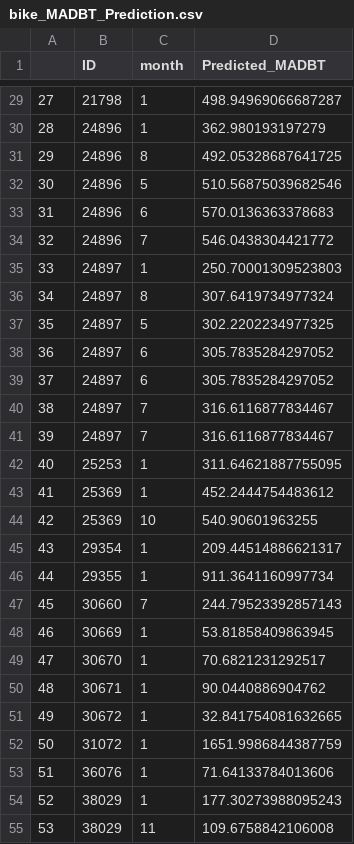
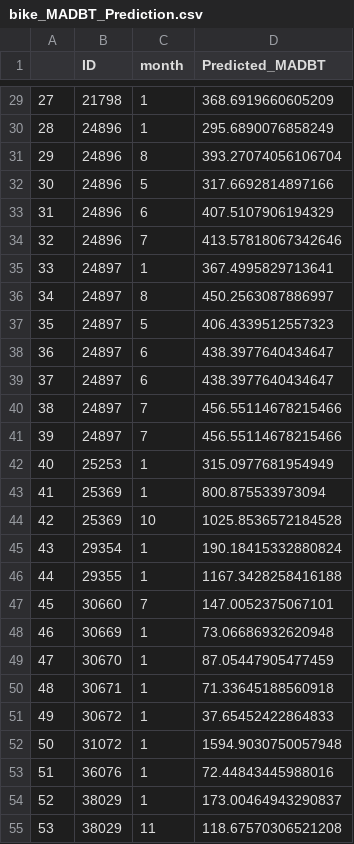
Before and after one commit to mintu07ruet/QC-Article, a CSV file: bike_MADBT_Prediction.csv, drawn as a sheet; only a part is shown, gaps mark what is left out; the diff covers the shown part only.

```diff
--- a/bike_MADBT_Prediction.csv
+++ b/bike_MADBT_Prediction.csv
@@ -29,27 +29,27 @@
-27,21798,1,498.94969066687287
-28,24896,1,362.980193197279
-29,24896,8,492.05328687641725
-30,24896,5,510.56875039682546
-31,24896,6,570.0136363378683
-32,24896,7,546.0438304421772
-33,24897,1,250.70001309523803
-34,24897,8,307.6419734977324
-35,24897,5,302.2202234977325
-36,24897,6,305.7835284297052
-37,24897,6,305.7835284297052
-38,24897,7,316.6116877834467
-39,24897,7,316.6116877834467
-40,25253,1,311.64621887755095
-41,25369,1,452.2444754483612
-42,25369,10,540.90601963255
-43,29354,1,209.44514886621317
-44,29355,1,911.3641160997734
-45,30660,7,244.79523392857143
-46,30669,1,53.81858409863945
-47,30670,1,70.6821231292517
-48,30671,1,90.0440886904762
-49,30672,1,32.841754081632665
-50,31072,1,1651.9986844387759
-51,36076,1,71.64133784013606
-52,38029,1,177.30273988095243
-53,38029,11,109.6758842106008
+27,21798,1,368.6919660605209
+28,24896,1,295.6890076858249
+29,24896,8,393.27074056106704
+30,24896,5,317.6692814897166
+31,24896,6,407.5107906194329
+32,24896,7,413.57818067342646
+33,24897,1,367.4995829713641
+34,24897,8,450.2563087886997
+35,24897,5,406.4339512557323
+36,24897,6,438.3977640434647
+37,24897,6,438.3977640434647
+38,24897,7,456.55114678215466
+39,24897,7,456.55114678215466
+40,25253,1,315.0977681954949
+41,25369,1,800.875533973094
+42,25369,10,1025.8536572184528
+43,29354,1,190.18415332880824
+44,29355,1,1167.3428258416188
+45,30660,7,147.0052375067101
+46,30669,1,73.06686932620948
+47,30670,1,87.05447905477459
+48,30671,1,71.33645188560918
+49,30672,1,37.65452422864833
+50,31072,1,1594.9030750057948
+51,36076,1,72.44843445988016
+52,38029,1,173.00464943290837
+53,38029,11,118.67570306521208
```
Also changed, not shown: 126 edited cells elsewhere in this file, bike_imputation_model_application_data.csv, ped_MADPT_Prediction.csv, 4 other files.
